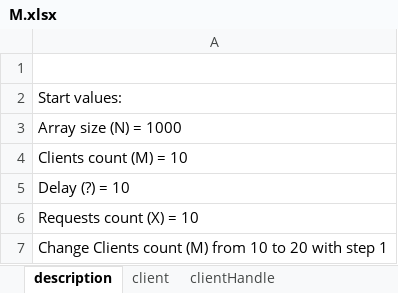
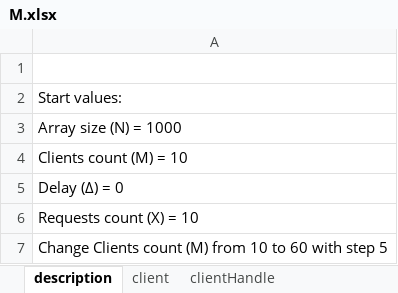
Before and after one commit to ComradePetr/java-server-tests, an Excel workbook: results/plots/M.xlsx, sheet description, drawn as a sheet; values as stored, in another font and other column widths than the file's, no borders; the diff names each change by its address in the sheet, - before the commit and + after, or states it on an @@ line.

```diff
--- a/results/plots/M.xlsx (sheet description)
+++ b/results/plots/M.xlsx (sheet description)
-A5: Delay (?) = 10
+A5: Delay (∆) = 0
-A7: …10 to 20 with step 1
+A7: …10 to 60 with step 5
```
Also changed, not shown: sheet requestHandle, sheet clientHandle, sheet client, charts or pictures, results/plots/Delay.xlsx, results/plots/N.xlsx, 4 other files.
